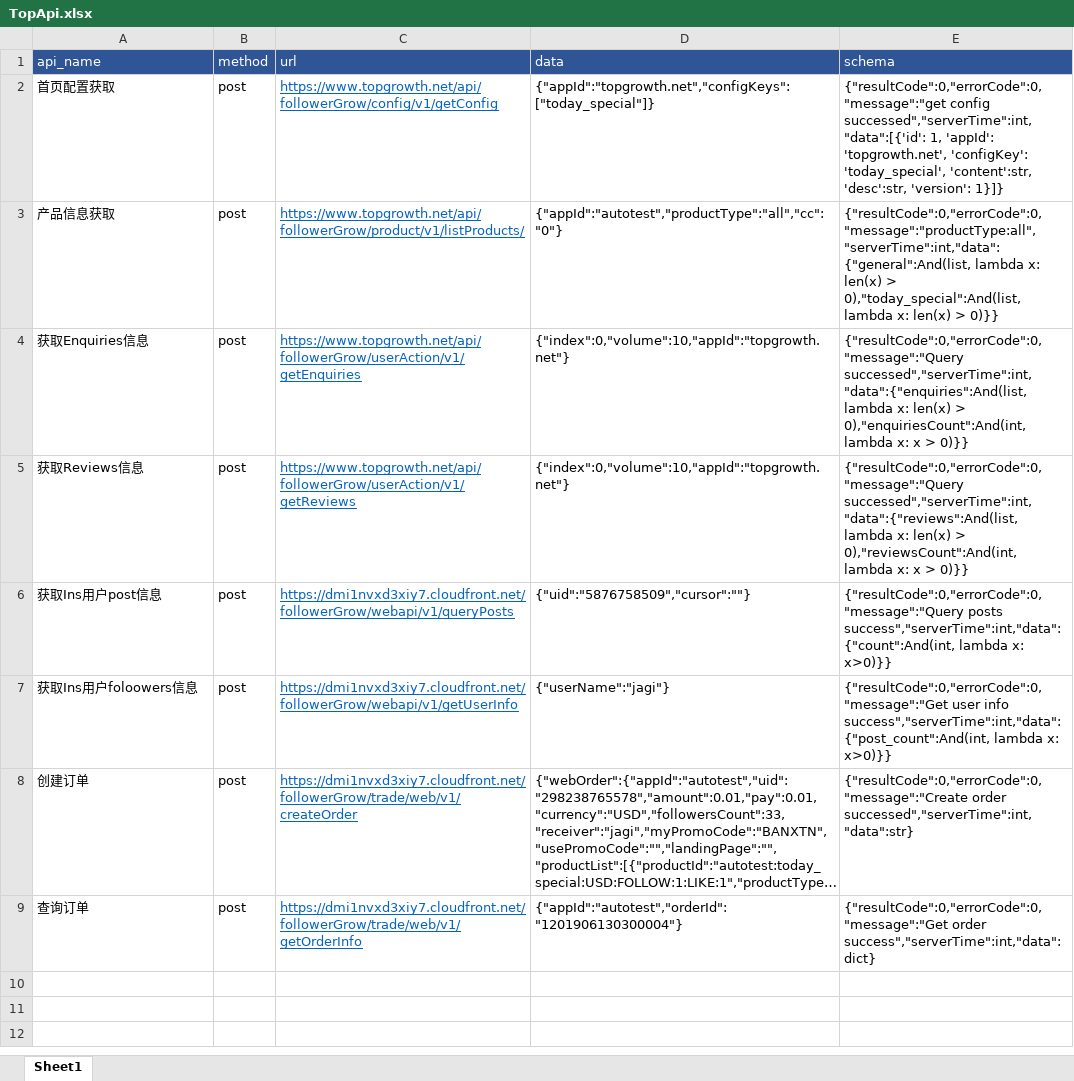
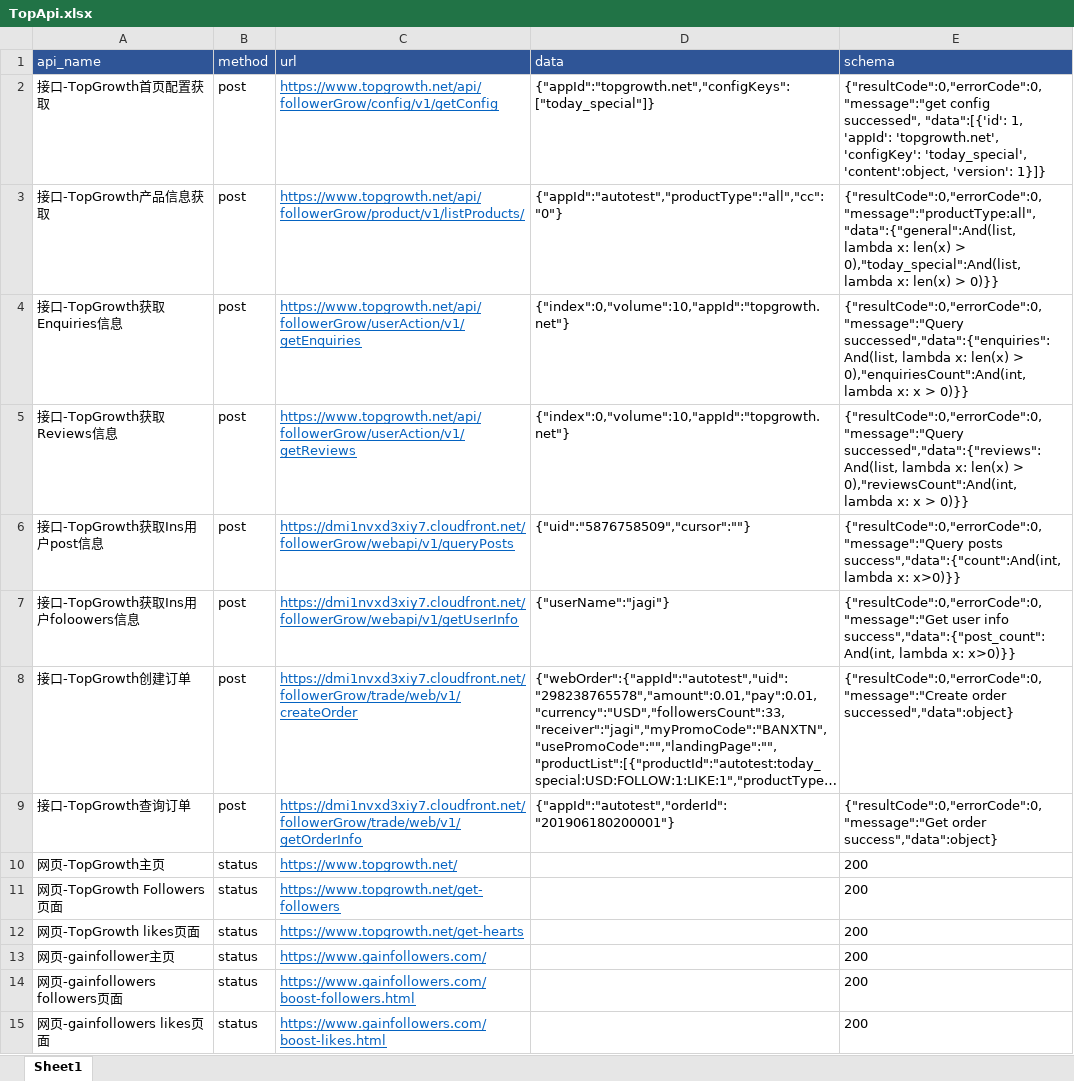
Before and after one commit to julicool/ApiAutoTest, an Excel workbook: Cases/TopApi.xlsx, sheet Sheet1, drawn as a sheet; long unchanged cells end in …; values as stored, in another font and other column widths than the file's, no borders; the diff names each change by its address in the sheet, - before the commit and + after, or states it on an @@ line.

```diff
--- a/Cases/TopApi.xlsx (sheet Sheet1)
+++ b/Cases/TopApi.xlsx (sheet Sheet1)
-A2 (api_name): 首页配置获取
+A2 (api_name): 接口-TopGrowth首页配置获取
-E2 (schema): {"resultCode":0,"errorCode":0,"message":"get config successed","serverTime":int, "data":[{'id': 1, 'appId': 'topgrowth.net', 'configKey': 'today_special', 'content':str, 'desc':str, 'version': 1}]}
+E2 (schema): {"resultCode":0,"errorCode":0,"message":"get config successed", "data":[{'id': 1, 'appId': 'topgrowth.net', 'configKey': 'today_special', 'content':object, 'version': 1}]}
-A3 (api_name): 产品信息获取
+A3 (api_name): 接口-TopGrowth产品信息获取
-E3 (schema): {"resultCode":0,"errorCode":0,"message":"productType:all","serverTime":int,"data":{"general":And(list, lambda x:…
+E3 (schema): {"resultCode":0,"errorCode":0,"message":"productType:all","data":{"general":And(list, lambda x:…
-A4 (api_name): 获取Enquiries信息
+A4 (api_name): 接口-TopGrowth获取Enquiries信息
-E4 (schema): {"resultCode":0,"errorCode":0,"message":"Query successed","serverTime":int,"data":{"enquiries":And(list, lambda x:…
+E4 (schema): {"resultCode":0,"errorCode":0,"message":"Query successed","data":{"enquiries":And(list, lambda x:…
-A5 (api_name): 获取Reviews信息
+A5 (api_name): 接口-TopGrowth获取Reviews信息
-E5 (schema): {"resultCode":0,"errorCode":0,"message":"Query successed","serverTime":int,"data":{"reviews":And(list, lambda x:…
+E5 (schema): {"resultCode":0,"errorCode":0,"message":"Query successed","data":{"reviews":And(list, lambda x:…
-A6 (api_name): 获取Ins用户post信息
+A6 (api_name): 接口-TopGrowth获取Ins用户post信息
-E6 (schema): {"resultCode":0,"errorCode":0,"message":"Query posts success","serverTime":int,"data":{"count":And(int, lambda x:…
+E6 (schema): {"resultCode":0,"errorCode":0,"message":"Query posts success","data":{"count":And(int, lambda x:…
-A7 (api_name): 获取Ins用户foloowers信息
+A7 (api_name): 接口-TopGrowth获取Ins用户foloowers信息
-E7 (schema): …user info success","serverTime":int,"data":{"post_count":And(int, lambda x:…
+E7 (schema): …user info success","data":{"post_count":And(int, lambda x:…
-A8 (api_name): 创建订单
+A8 (api_name): 接口-TopGrowth创建订单
-E8 (schema): {"resultCode":0,"errorCode":0,"message":"Create order successed","serverTime":int,"data":str}
+E8 (schema): {"resultCode":0,"errorCode":0,"message":"Create order successed","data":object}
-A9 (api_name): 查询订单
+A9 (api_name): 接口-TopGrowth查询订单
-D9 (data): {"appId":"autotest","orderId":"1201906130300004"}
+D9 (data): {"appId":"autotest","orderId":"201906180200001"}
-E9 (schema): {"resultCode":0,"errorCode":0,"message":"Get order success","serverTime":int,"data":dict}
+E9 (schema): {"resultCode":0,"errorCode":0,"message":"Get order success","data":object}
+row 10: 网页-TopGrowth主页 | status | https://www.topgrowth.net/ |  | 200
+row 11: 网页-TopGrowth Followers页面 | status | https://www.topgrowth.net/get-followers |  | 200
+row 12: 网页-TopGrowth likes页面 | status | https://www.topgrowth.net/get-hearts |  | 200
+row 13: 网页-gainfollower主页 | status | https://www.gainfollowers.com/ |  | 200
+row 14: 网页-gainfollowers followers页面 | status | https://www.gainfollowers.com/boost-followers.html |  | 200
+row 15: 网页-gainfollowers likes页面 | status | https://www.gainfollowers.com/boost-likes.html |  | 200
```
Also changed, not shown: 8 other files.
